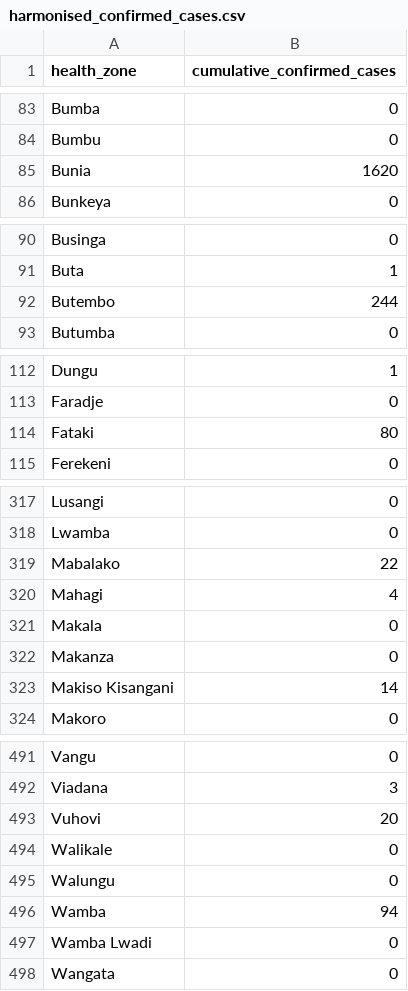
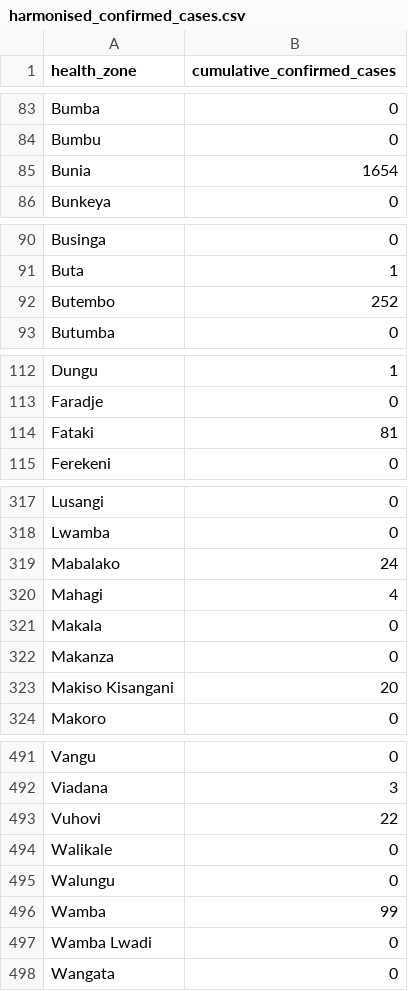
Before and after one commit to INRB-UMIE/BDBV2026-Spatial_Invasion_Risk, a CSV file: outputs/2026-09-20/harmonised_confirmed_cases.csv, drawn as a sheet; only a part is shown, gaps mark what is left out; the diff covers the shown part only.

```diff
--- a/outputs/2026-09-20/harmonised_confirmed_cases.csv
+++ b/outputs/2026-09-20/harmonised_confirmed_cases.csv
@@ -84,3 +84,3 @@ Bumba,0
 Bumbu,0
-Bunia,1620
+Bunia,1654
 Bunkeya,0
@@ -91,3 +91,3 @@ Businga,0
 Buta,1
-Butembo,244
+Butembo,252
 Butumba,0
@@ -113,3 +113,3 @@ Dungu,1
 Faradje,0
-Fataki,80
+Fataki,81
 Ferekeni,0
@@ -318,3 +318,3 @@ Lusangi,0
 Lwamba,0
-Mabalako,22
+Mabalako,24
 Mahagi,4
@@ -322,3 +322,3 @@ Makala,0
 Makanza,0
-Makiso Kisangani,14
+Makiso Kisangani,20
 Makoro,0
@@ -492,6 +492,6 @@ Vangu,0
 Viadana,3
-Vuhovi,20
+Vuhovi,22
 Walikale,0
 Walungu,0
-Wamba,94
+Wamba,99
 Wamba Lwadi,0
```
Also changed, not shown: 10 edited cells elsewhere in this file, outputs/2026-09-20/bayes_parameters.csv, outputs/2026-09-20/bayes_risk_scores_all_zones.csv, 22 other files.
